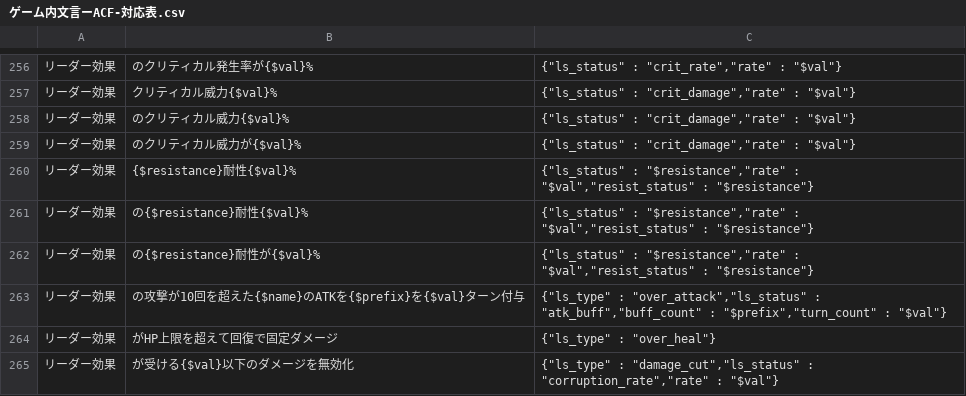
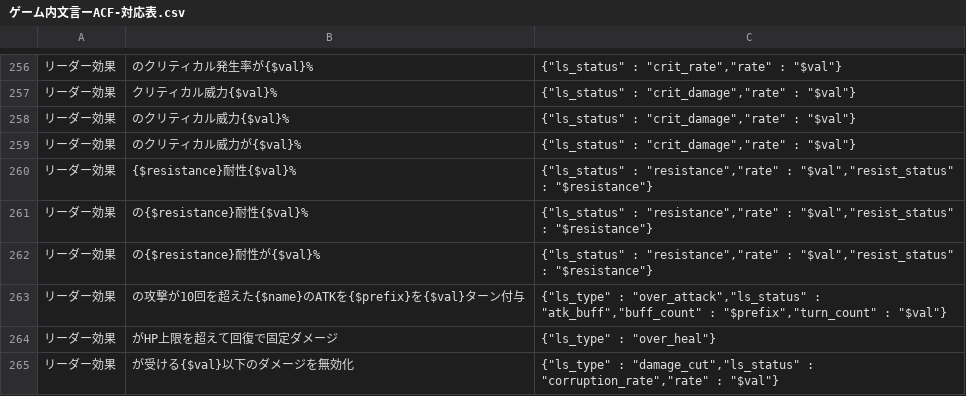
Before and after one commit to satorub01-cyber/kotodaman-db, a CSV file: lib/ゲーム内文言ーACF-対応表.csv, drawn as a sheet; only a part is shown, gaps mark what is left out; the diff covers the shown part only.

```diff
--- a/lib/ゲーム内文言ーACF-対応表.csv
+++ b/lib/ゲーム内文言ーACF-対応表.csv
@@ -259,5 +259,5 @@
 リーダー効果,のクリティカル威力が{$val}%,"{""ls_status"" : ""crit_damage"",""rate"" : ""$val""}"
-リーダー効果,{$resistance}耐性{$val}%,"{""ls_status"" : ""$resistance"",""rate"" : ""$val"",""resist_status"" : ""$resistance""}"
-リーダー効果,の{$resistance}耐性{$val}%,"{""ls_status"" : ""$resistance"",""rate"" : ""$val"",""resist_status"" : ""$resistance""}"
-リーダー効果,の{$resistance}耐性が{$val}%,"{""ls_status"" : ""$resistance"",""rate"" : ""$val"",""resist_status"" : ""$resistance""}"
+リーダー効果,{$resistance}耐性{$val}%,"{""ls_status"" : ""resistance"",""rate"" : ""$val"",""resist_status"" : ""$resistance""}"
+リーダー効果,の{$resistance}耐性{$val}%,"{""ls_status"" : ""resistance"",""rate"" : ""$val"",""resist_status"" : ""$resistance""}"
+リーダー効果,の{$resistance}耐性が{$val}%,"{""ls_status"" : ""resistance"",""rate"" : ""$val"",""resist_status"" : ""$resistance""}"
 リーダー効果,の攻撃が10回を超えた{$name}のATKを{$prefix}を{$val}ターン付与,"{""ls_type"" : ""over_attack"",""ls_status"" : ""atk_buff"",""buff_count"" : ""$prefix"",""turn_count"" : ""$val""}"
```
Also changed, not shown: 24 added rows and 1 edited cell elsewhere in this file, 8 other files.
